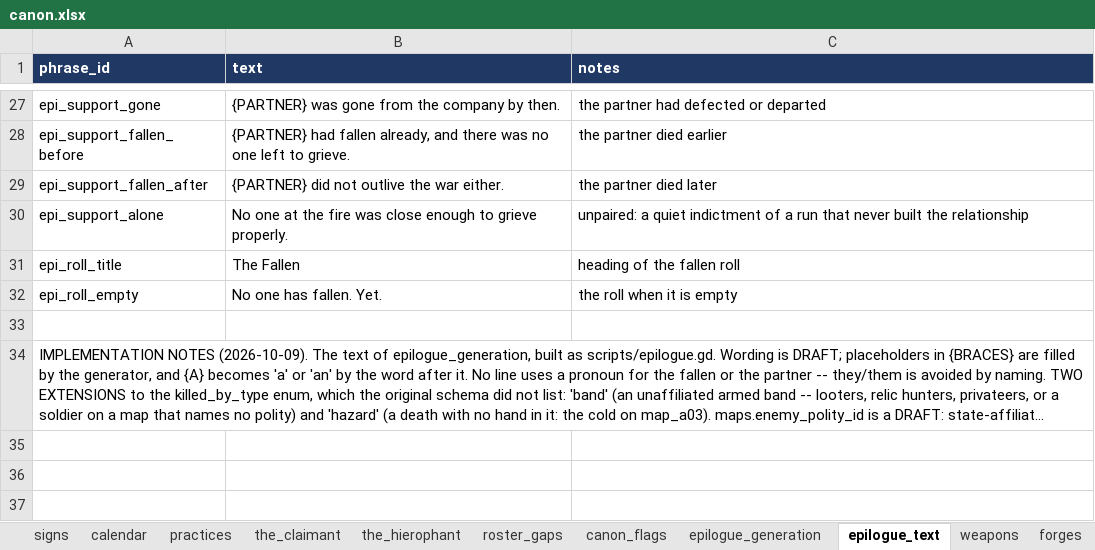
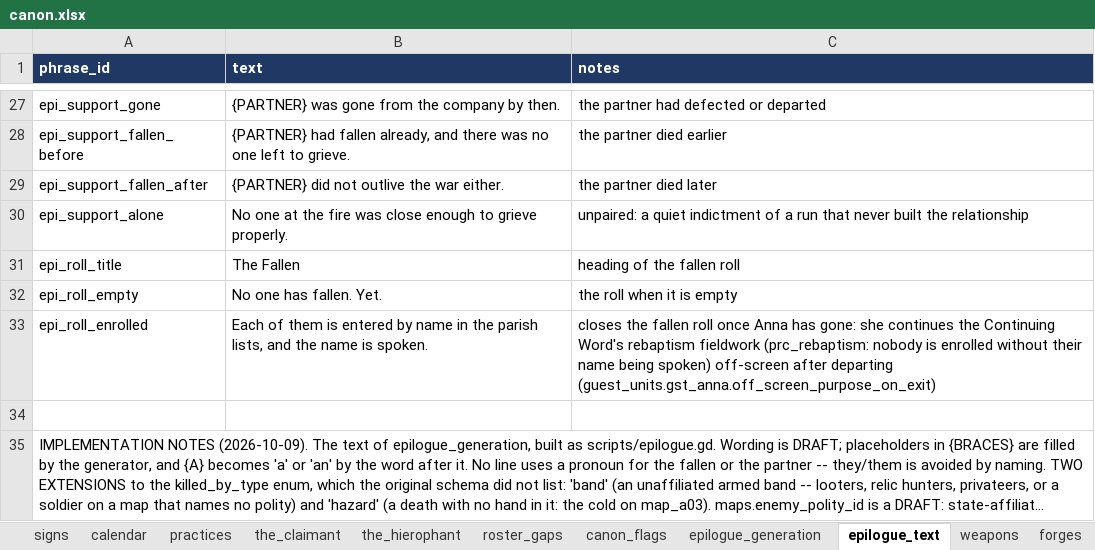
Before and after one commit to nzkogan/srpg1, an Excel workbook: canon.xlsx, sheet epilogue_text, drawn as a sheet; only a part is shown, gaps mark what is left out; long unchanged cells end in …; values as stored, in another font and other column widths than the file's, no borders; the diff names each change by its address in the sheet, - before the commit and + after, or states it on an @@ line.

```diff
--- a/canon.xlsx (sheet epilogue_text)
+++ b/canon.xlsx (sheet epilogue_text)
+row 33: epi_roll_enrolled | Each of them is entered by name in the parish lists, and the name is spoken. | closes the fallen roll once Anna has gone: she continues the Continuing Word's rebaptism fieldwork (prc_rebaptism: nobody is enrolled without their name being spoken) off-screen after departing (guest_units.gst_anna.off_screen_purpose_on_exit)
```
Also changed, not shown: sheet scenes, sheet guest_units, sheet practices, 12 other files.
